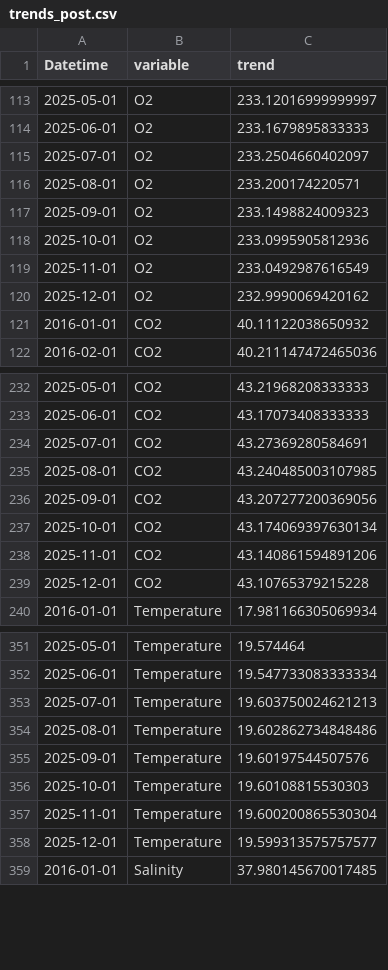
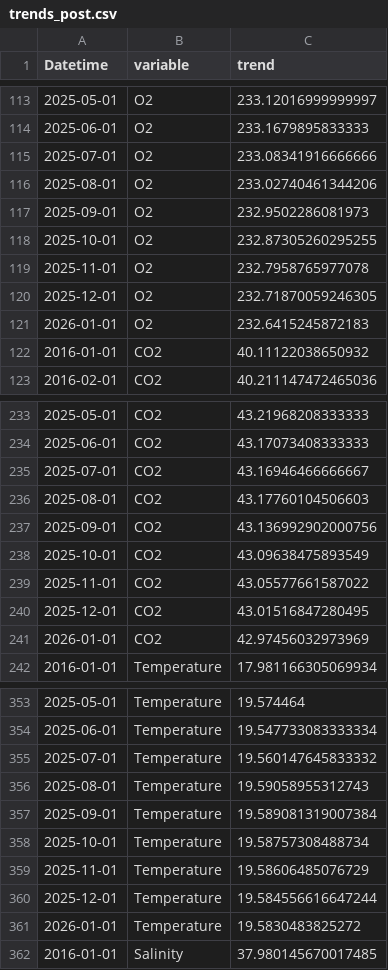
Before and after one commit to scatenag/climate_change_on_sea_urchins, a CSV file: results/trends_post.csv, drawn as a sheet; only a part is shown, gaps mark what is left out; the diff covers the shown part only.

```diff
--- a/results/trends_post.csv
+++ b/results/trends_post.csv
@@ -114,8 +114,9 @@ Datetime,variable,trend
 2025-06-01,O2,233.1679895833333
-2025-07-01,O2,233.2504660402097
-2025-08-01,O2,233.200174220571
-2025-09-01,O2,233.1498824009323
-2025-10-01,O2,233.0995905812936
-2025-11-01,O2,233.0492987616549
-2025-12-01,O2,232.9990069420162
+2025-07-01,O2,233.08341916666666
+2025-08-01,O2,233.02740461344206
+2025-09-01,O2,232.9502286081973
+2025-10-01,O2,232.87305260295255
+2025-11-01,O2,232.7958765977078
+2025-12-01,O2,232.71870059246305
+2026-01-01,O2,232.6415245872183
 2016-01-01,CO2,40.11122038650932
@@ -233,8 +234,9 @@ Datetime,variable,trend
 2025-06-01,CO2,43.17073408333333
-2025-07-01,CO2,43.27369280584691
-2025-08-01,CO2,43.240485003107985
-2025-09-01,CO2,43.207277200369056
-2025-10-01,CO2,43.174069397630134
-2025-11-01,CO2,43.140861594891206
-2025-12-01,CO2,43.10765379215228
+2025-07-01,CO2,43.16946466666667
+2025-08-01,CO2,43.17760104506603
+2025-09-01,CO2,43.136992902000756
+2025-10-01,CO2,43.09638475893549
+2025-11-01,CO2,43.05577661587022
+2025-12-01,CO2,43.01516847280495
+2026-01-01,CO2,42.97456032973969
 2016-01-01,Temperature,17.981166305069934
@@ -352,8 +354,9 @@ Datetime,variable,trend
 2025-06-01,Temperature,19.547733083333334
-2025-07-01,Temperature,19.603750024621213
-2025-08-01,Temperature,19.602862734848486
-2025-09-01,Temperature,19.60197544507576
-2025-10-01,Temperature,19.60108815530303
-2025-11-01,Temperature,19.600200865530304
-2025-12-01,Temperature,19.599313575757577
+2025-07-01,Temperature,19.560147645833332
+2025-08-01,Temperature,19.59058955312743
+2025-09-01,Temperature,19.589081319007384
+2025-10-01,Temperature,19.58757308488734
+2025-11-01,Temperature,19.58606485076729
+2025-12-01,Temperature,19.584556616647244
+2026-01-01,Temperature,19.5830483825272
 2016-01-01,Salinity,37.980145670017485
```
Also changed, not shown: 3 added rows and 18 edited cells elsewhere in this file, results/forecast_bad.csv, results/forecast_good.csv, 30 other files.
